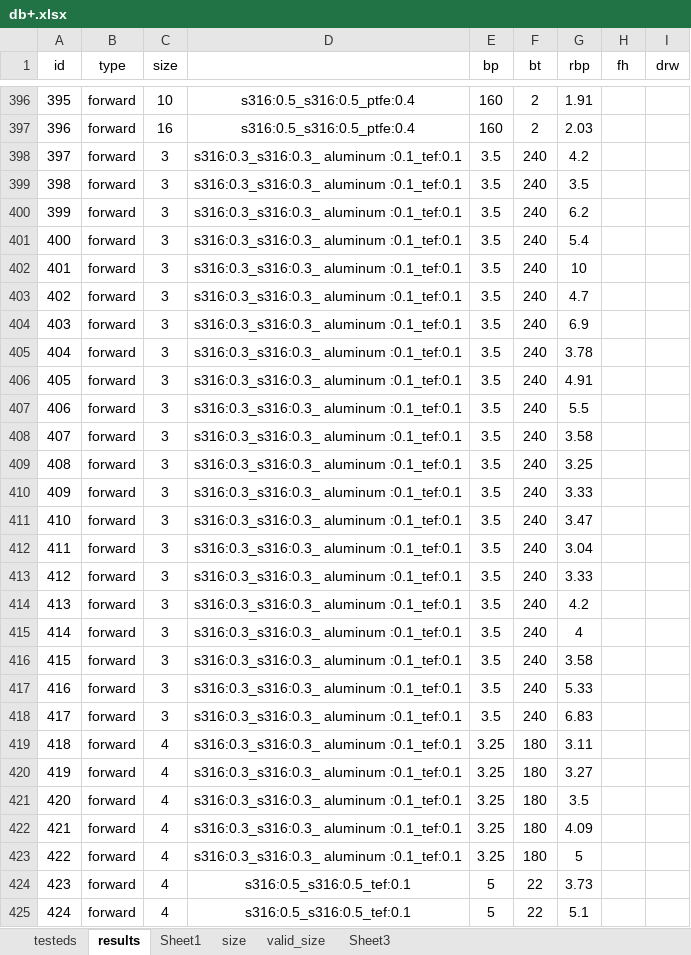
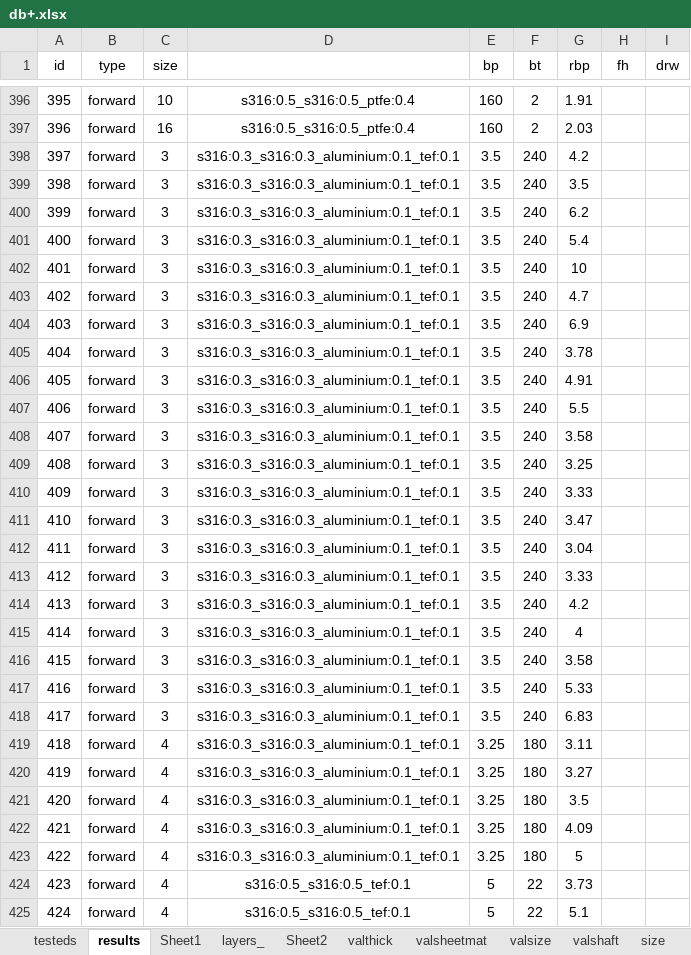
Before and after one commit to koalium/rupturium, an Excel workbook: src/db/db+.xlsx, sheet results, drawn as a sheet; only a part is shown, gaps mark what is left out; values as stored, in another font and other column widths than the file's, no borders; the diff covers the shown part only; the diff names each change by its address in the sheet, - before the commit and + after, or states it on an @@ line.

```diff
--- a/src/db/db+.xlsx (sheet results)
+++ b/src/db/db+.xlsx (sheet results)
@@ sheet tab unhidden: layers_ @@
+sheet tab: Sheet2
+sheet tab: valthick
+sheet tab: valsheetmat
+sheet tab: valsize
+sheet tab: valshaft
-D398:D423: s316:0.3_s316:0.3_ aluminum :0.1_tef:0.1
+D398:D423: s316:0.3_s316:0.3_aluminium:0.1_tef:0.1
```
Also changed, not shown: 60 edited cells elsewhere in this sheet, sheet testeds, sheet Sheet1, sheet valid_size, other sheet tabs, 12 other files.
